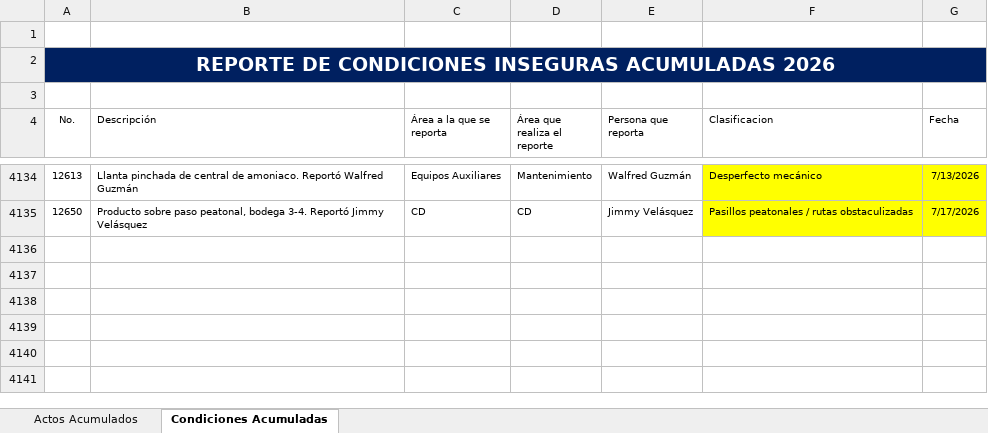
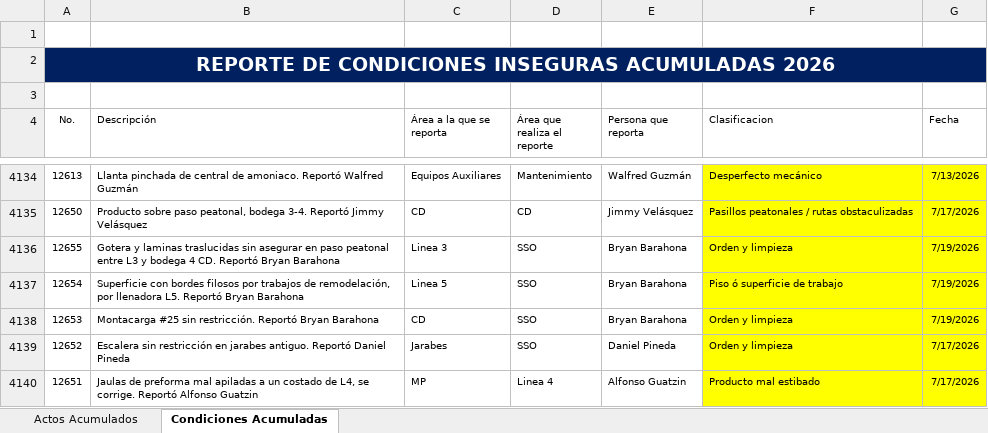
Before and after one commit to gestorssocuyo2026/DASHBOARDACTOSYCONDICIONES, an Excel workbook: BD_Resultados_SSO.xlsx, sheet Condiciones Acumuladas, drawn as a sheet; only a part is shown, gaps mark what is left out; values as stored, in another font and other column widths than the file's, no borders; table styles not drawn; the diff names each change by its address in the sheet, - before the commit and + after, or states it on an @@ line.

Commit message:
ACTUAIZADO 20/07/2026

```diff
--- a/BD_Resultados_SSO.xlsx (sheet Condiciones Acumuladas)
+++ b/BD_Resultados_SSO.xlsx (sheet Condiciones Acumuladas)
+row 4136: 12655 | Gotera y laminas traslucidas sin asegurar en paso peatonal entre L3 y bodega 4 CD. Reportó Bryan Barahona | Linea 3 | SSO | Bryan Barahona | Orden y limpieza | 7/19/2026
+row 4137: 12654 | Superficie con bordes filosos por trabajos de remodelación, por llenadora L5. Reportó Bryan Barahona | Linea 5 | SSO | Bryan Barahona | Piso ó superficie de trabajo | 7/19/2026
+row 4138: 12653 | Montacarga #25 sin restricción. Reportó Bryan Barahona | CD | SSO | Bryan Barahona | Orden y limpieza | 7/19/2026
+row 4139: 12652 | Escalera sin restricción en jarabes antiguo. Reportó Daniel Pineda | Jarabes | SSO | Daniel Pineda | Orden y limpieza | 7/17/2026
+row 4140: 12651 | Jaulas de preforma mal apiladas a un costado de L4, se corrige. Reportó Alfonso Guatzin | MP | Linea 4 | Alfonso Guatzin | Producto mal estibado | 7/17/2026
```
